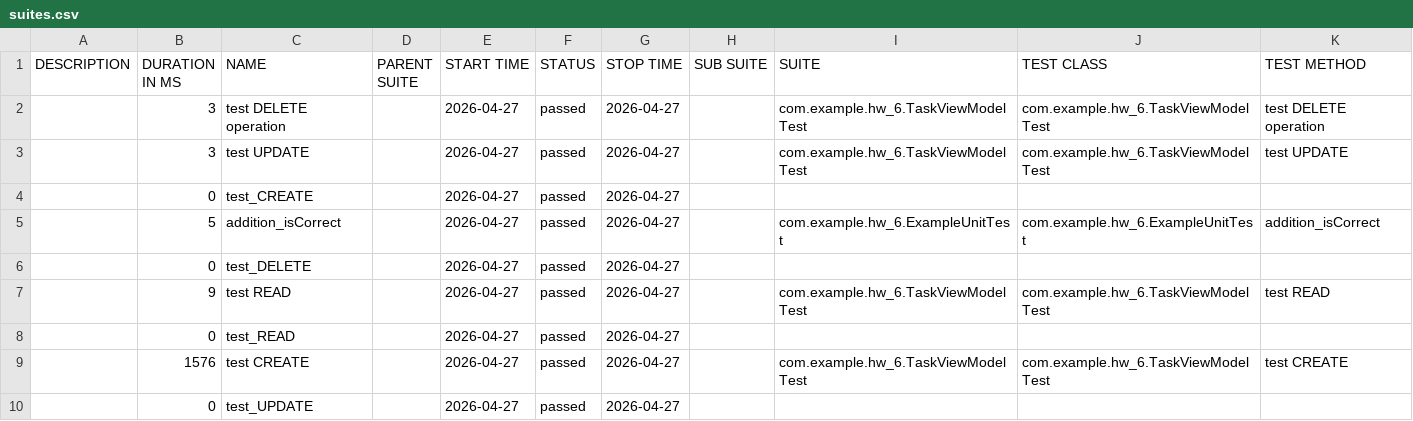
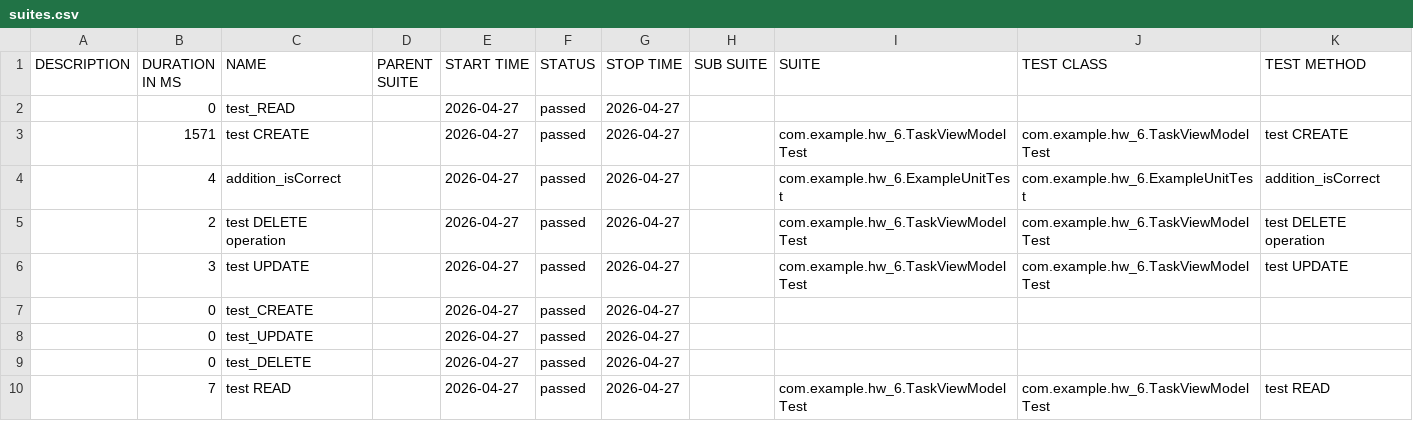
Before and after one commit to marichernova80-bit/hw_6, a CSV file: reports/data/suites.csv, drawn as a sheet.

```diff
--- a/reports/data/suites.csv
+++ b/reports/data/suites.csv
@@ -1,10 +1,10 @@
 "DESCRIPTION","DURATION IN MS","NAME","PARENT SUITE","START TIME","STATUS","STOP TIME","SUB SUITE","SUITE","TEST CLASS","TEST METHOD"
-"","3","test DELETE operation","","2026-04-27","passed","2026-04-27","","com.example.hw_6.TaskViewModelTest","com.example.hw_6.TaskViewModelTest","test DELETE operation"
+"","0","test_READ","","2026-04-27","passed","2026-04-27","","","",""
+"","1571","test CREATE","","2026-04-27","passed","2026-04-27","","com.example.hw_6.TaskViewModelTest","com.example.hw_6.TaskViewModelTest","test CREATE"
+"","4","addition_isCorrect","","2026-04-27","passed","2026-04-27","","com.example.hw_6.ExampleUnitTest","com.example.hw_6.ExampleUnitTest","addition_isCorrect"
+"","2","test DELETE operation","","2026-04-27","passed","2026-04-27","","com.example.hw_6.TaskViewModelTest","com.example.hw_6.TaskViewModelTest","test DELETE operation"
 "","3","test UPDATE","","2026-04-27","passed","2026-04-27","","com.example.hw_6.TaskViewModelTest","com.example.hw_6.TaskViewModelTest","test UPDATE"
 "","0","test_CREATE","","2026-04-27","passed","2026-04-27","","","",""
-"","5","addition_isCorrect","","2026-04-27","passed","2026-04-27","","com.example.hw_6.ExampleUnitTest","com.example.hw_6.ExampleUnitTest","addition_isCorrect"
+"","0","test_UPDATE","","2026-04-27","passed","2026-04-27","","","",""
 "","0","test_DELETE","","2026-04-27","passed","2026-04-27","","","",""
-"","9","test READ","","2026-04-27","passed","2026-04-27","","com.example.hw_6.TaskViewModelTest","com.example.hw_6.TaskViewModelTest","test READ"
-"","0","test_READ","","2026-04-27","passed","2026-04-27","","","",""
-"","1576","test CREATE","","2026-04-27","passed","2026-04-27","","com.example.hw_6.TaskViewModelTest","com.example.hw_6.TaskViewModelTest","test CREATE"
-"","0","test_UPDATE","","2026-04-27","passed","2026-04-27","","","",""
+"","7","test READ","","2026-04-27","passed","2026-04-27","","com.example.hw_6.TaskViewModelTest","com.example.hw_6.TaskViewModelTest","test READ"
```
Also changed, not shown: 32 other files.
